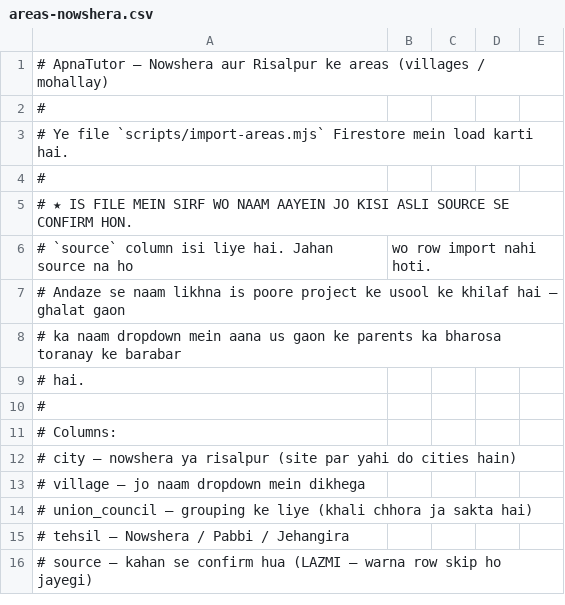
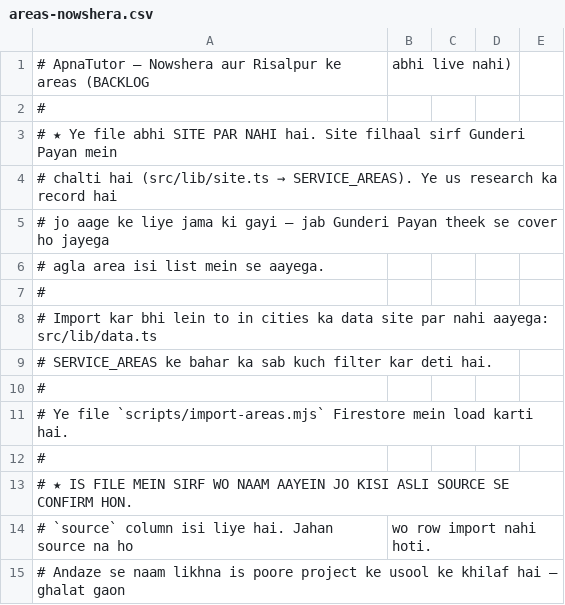
Before and after one commit to umair34836-sys/Apna-tutor, a CSV file: data/areas-nowshera.csv, drawn as a sheet; only a part is shown; the shorter side is filled out with more unchanged rows.

```diff
--- a/data/areas-nowshera.csv
+++ b/data/areas-nowshera.csv
@@ -1,2 +1,10 @@
-# ApnaTutor — Nowshera aur Risalpur ke areas (villages / mohallay)
+# ApnaTutor — Nowshera aur Risalpur ke areas (BACKLOG, abhi live nahi)
+#
+# ★ Ye file abhi SITE PAR NAHI hai. Site filhaal sirf Gunderi Payan mein
+#   chalti hai (src/lib/site.ts → SERVICE_AREAS). Ye us research ka record hai
+#   jo aage ke liye jama ki gayi — jab Gunderi Payan theek se cover ho jayega,
+#   agla area isi list mein se aayega.
+#
+#   Import kar bhi lein to in cities ka data site par nahi aayega: src/lib/data.ts
+#   SERVICE_AREAS ke bahar ka sab kuch filter kar deti hai.
 #
```
Also changed, not shown: 32 other files.
